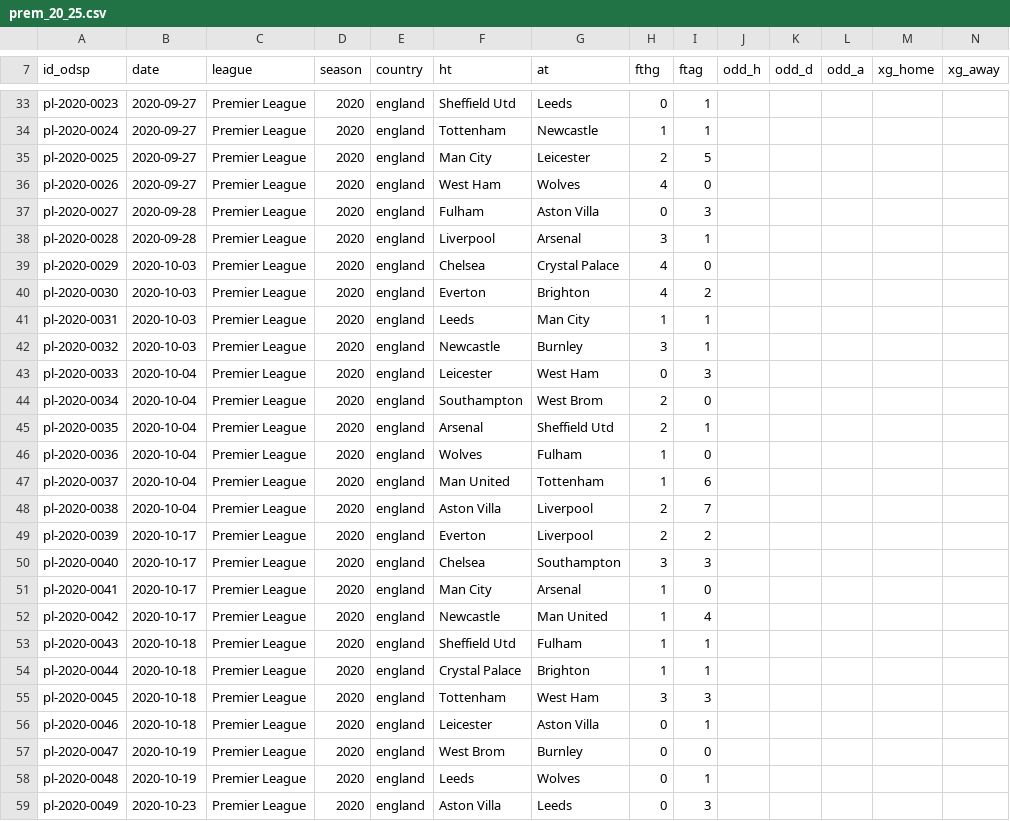
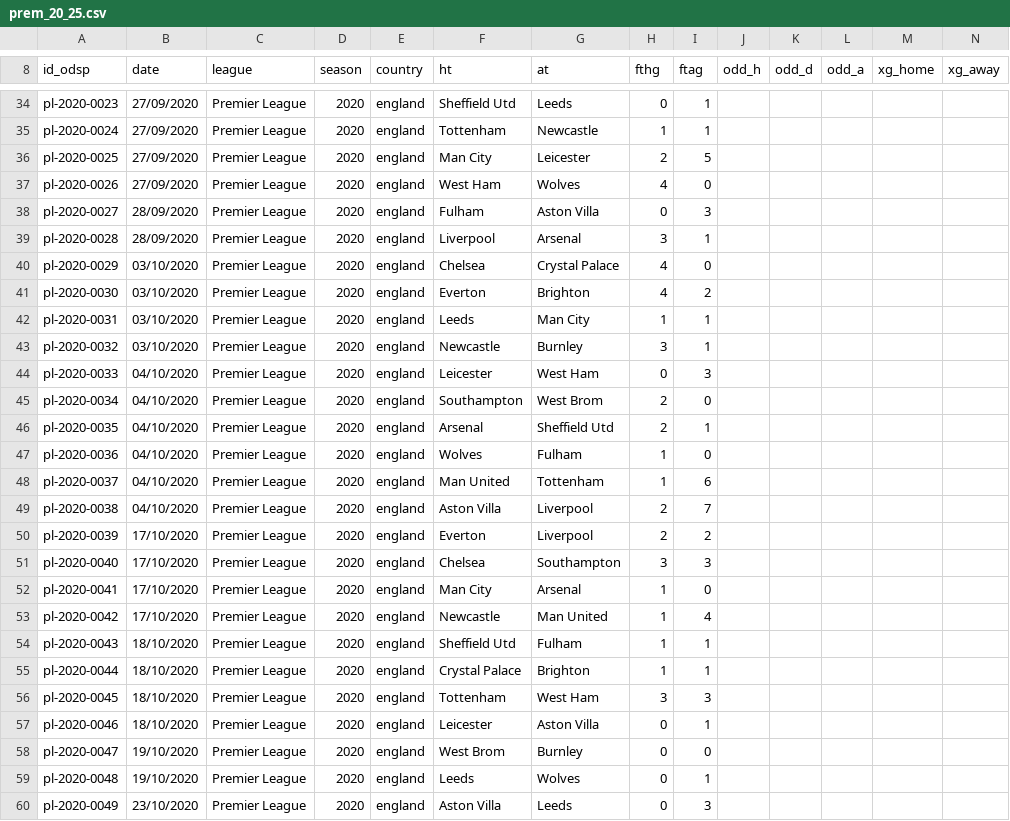
Before and after one commit to ReverseMomentum/TurnaroundIQ, a CSV file: stats/prem_20_25.csv, drawn as a sheet; only a part is shown, gaps mark what is left out; addresses are those after the commit; the diff covers the shown part only; the diff names each change by its address in the sheet, - before the commit and + after, or states it on an @@ line.

Commit message:
Convert SofaScore fixture dates to DD/MM/YYYY format

```diff
--- a/stats/prem_20_25.csv
+++ b/stats/prem_20_25.csv
-B34:B37 (date): 2020-09-27
+B34:B37 (date): 27/09/2020
-B38:B39 (date): 2020-09-28
+B38:B39 (date): 28/09/2020
-B40:B43 (date): 2020-10-03
+B40:B43 (date): 03/10/2020
-B44:B49 (date): 2020-10-04
+B44:B49 (date): 04/10/2020
-B50:B53 (date): 2020-10-17
+B50:B53 (date): 17/10/2020
-B54:B57 (date): 2020-10-18
+B54:B57 (date): 18/10/2020
-B58:B59 (date): 2020-10-19
+B58:B59 (date): 19/10/2020
-B60 (date): 2020-10-23
+B60 (date): 23/10/2020
```
Also changed, not shown: 1 added row and 25 edited cells elsewhere in this file.
